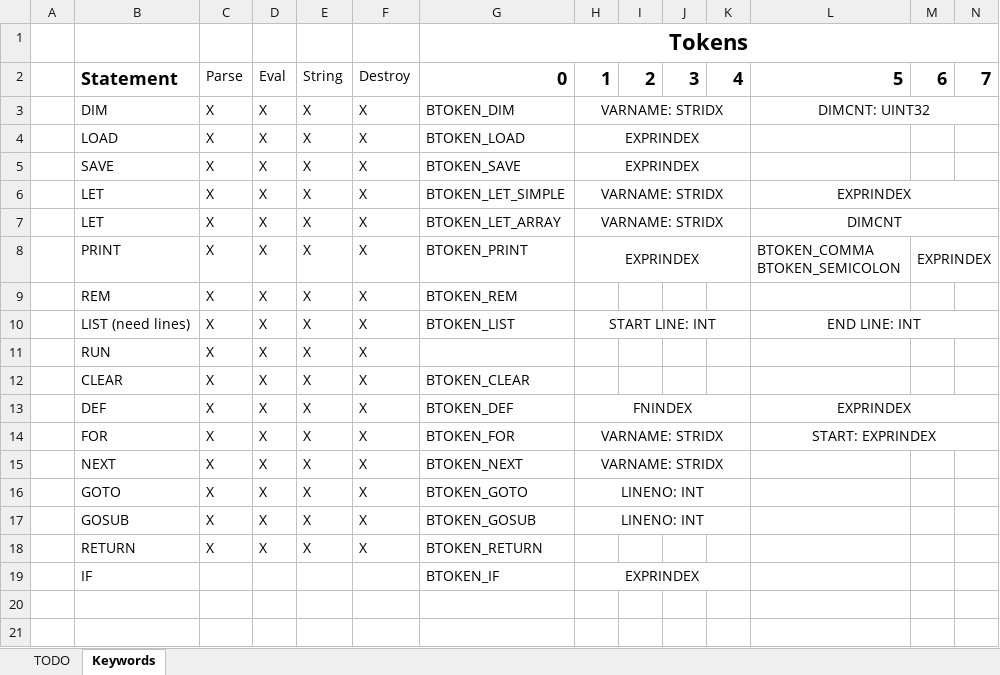
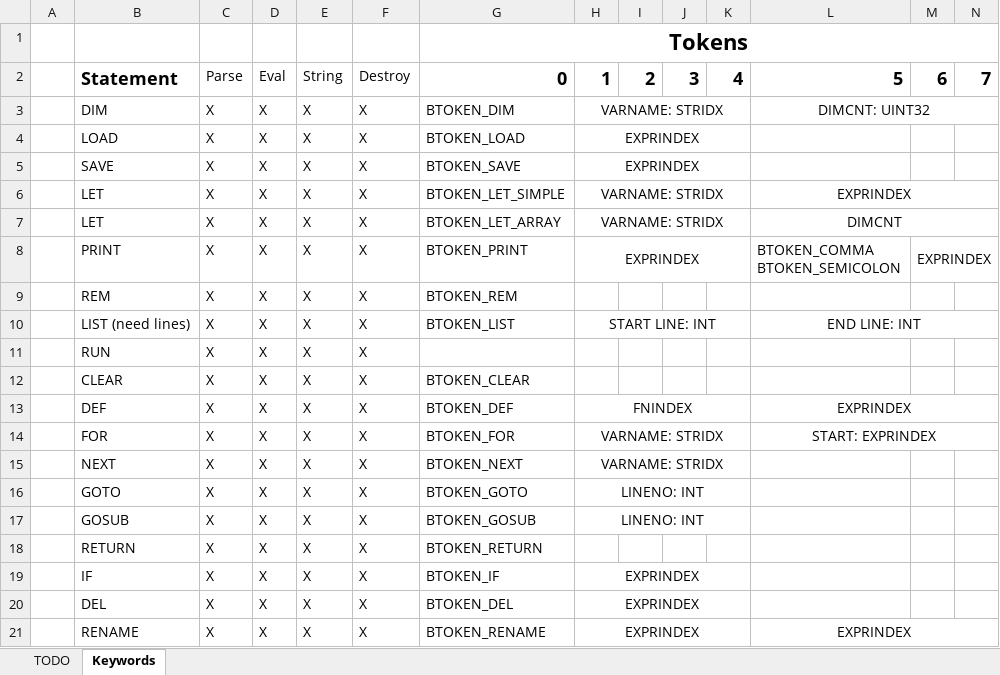
Before and after one commit to sjcbulldog/basic, an Excel workbook: docs/stmts.xlsx, sheet Keywords, drawn as a sheet; only a part is shown; values as stored, in another font and other column widths than the file's, no borders; removed rows and columns are numbered as before the commit, all else as after; rows hold the shown columns only; the diff names each change by its address in the sheet, - before the commit and + after, or states it on an @@ line.

Commit message:
bug fixes, added del and rename

```diff
--- a/docs/stmts.xlsx (sheet Keywords)
+++ b/docs/stmts.xlsx (sheet Keywords)
-row 19:  | IF |  |  |  |  | BTOKEN_IF | EXPRINDEX
+row 19:  | IF | X | X | X | X | BTOKEN_IF | EXPRINDEX
+row 20:  | DEL | X | X | X | X | BTOKEN_DEL | EXPRINDEX
+row 21:  | RENAME | X | X | X | X | BTOKEN_RENAME | EXPRINDEX |  |  |  | EXPRINDEX
```
Also changed, not shown: 6 other files.
